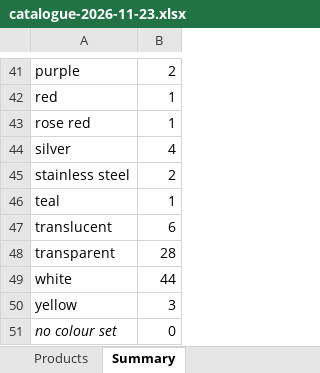
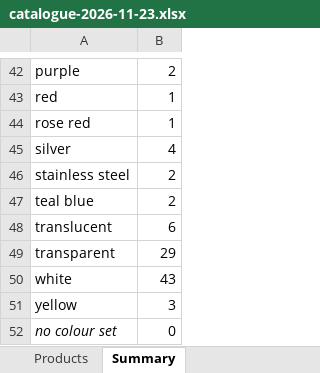
Before and after one commit to Aimubh/EAN_scanner, an Excel workbook: catalogue-2026-11-23.xlsx, sheet Summary, drawn as a sheet; only a part is shown, gaps mark what is left out; values as stored, in another font and other column widths than the file's, no borders; removed rows and columns are numbered as before the commit, all else as after; the diff covers the shown part only; the diff names each change by its address in the sheet, - before the commit and + after, or states it on an @@ line.

```diff
--- a/catalogue-2026-11-23.xlsx (sheet Summary)
+++ b/catalogue-2026-11-23.xlsx (sheet Summary)
-row 46: teal | 1
+row 47: teal blue | 2
-B49: 28
+B49: 29
-B50: 44
+B50: 43
```
Also changed, not shown: 3 added rows, 2 removed rows and 9 edited cells elsewhere in this sheet, sheet Products, formulas that keep their value, 1 other file.
